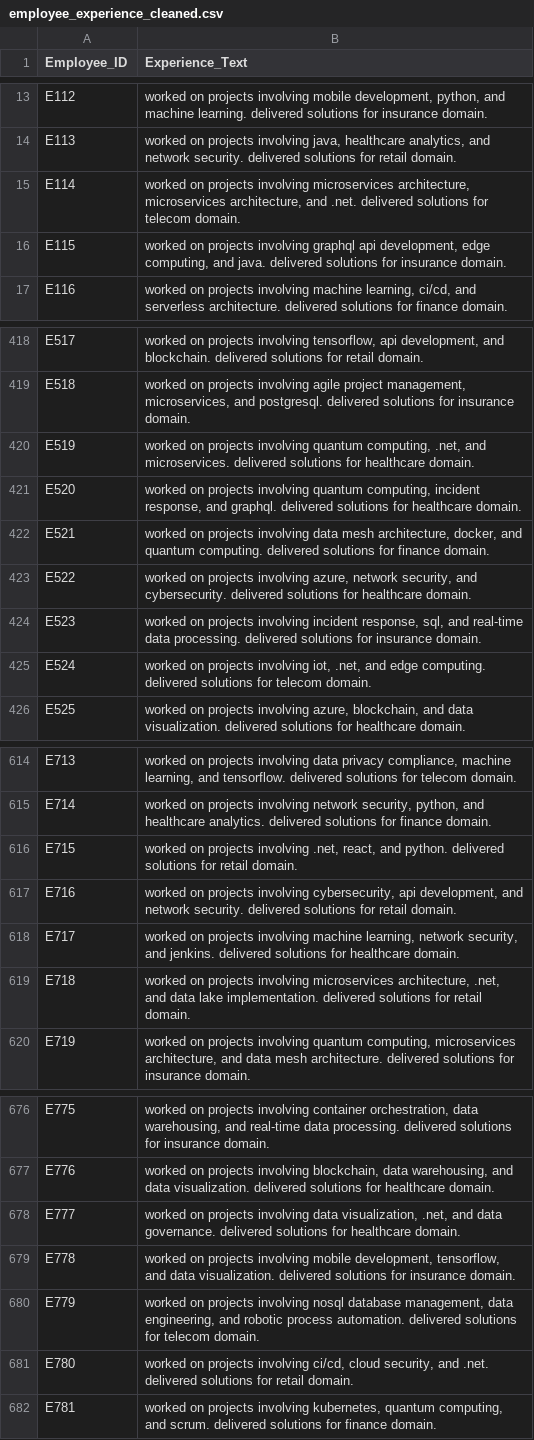
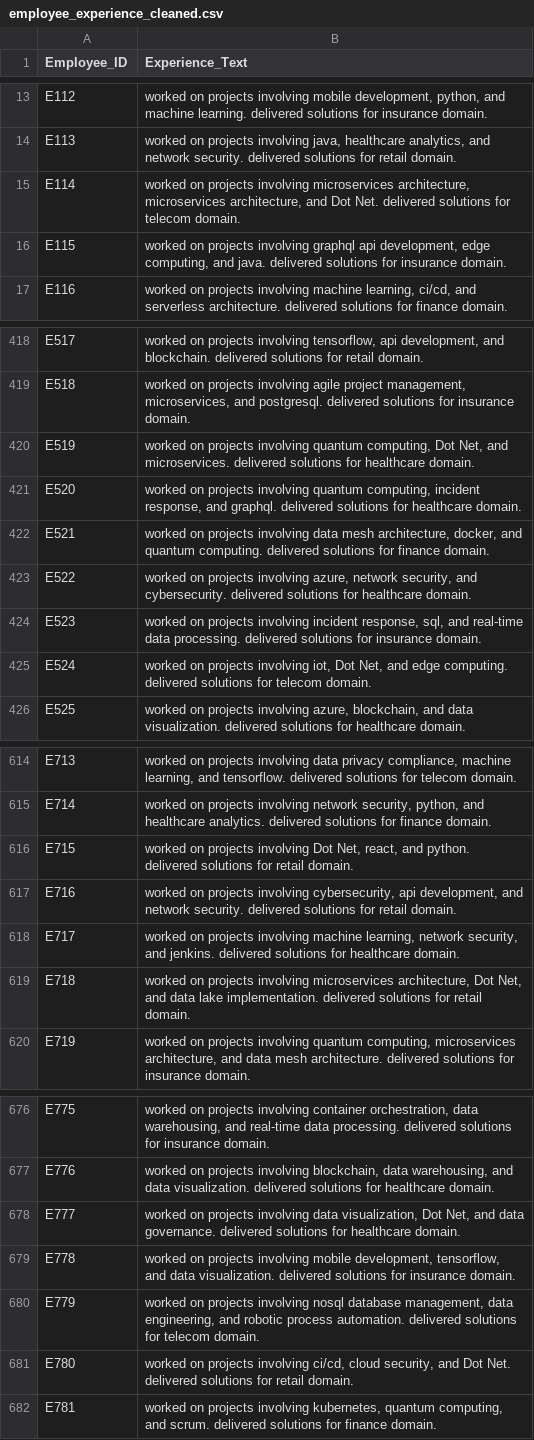
Before and after one commit to SurajKhodade15/employee_project_allignment_engine_nlp, a CSV file: data/processed/employee_experience_cleaned.csv, drawn as a sheet; only a part is shown, gaps mark what is left out; the diff covers the shown part only.

Commit message:
Data Cleaning and Feature Engineering

```diff
--- a/data/processed/employee_experience_cleaned.csv
+++ b/data/processed/employee_experience_cleaned.csv
@@ -14,3 +14,3 @@ E112,"worked on projects involving mobile development, python, and machine learn
 E113,"worked on projects involving java, healthcare analytics, and network security. delivered solutions for retail domain."
-E114,"worked on projects involving microservices architecture, microservices architecture, and .net. delivered solutions for telecom domain."
+E114,"worked on projects involving microservices architecture, microservices architecture, and Dot Net. delivered solutions for telecom domain."
 E115,"worked on projects involving graphql api development, edge computing, and java. delivered solutions for insurance domain."
@@ -419,3 +419,3 @@ E517,"worked on projects involving tensorflow, api development, and blockchain.
 E518,"worked on projects involving agile project management, microservices, and postgresql. delivered solutions for insurance domain."
-E519,"worked on projects involving quantum computing, .net, and microservices. delivered solutions for healthcare domain."
+E519,"worked on projects involving quantum computing, Dot Net, and microservices. delivered solutions for healthcare domain."
 E520,"worked on projects involving quantum computing, incident response, and graphql. delivered solutions for healthcare domain."
@@ -424,3 +424,3 @@ E522,"worked on projects involving azure, network security, and cybersecurity. d
 E523,"worked on projects involving incident response, sql, and real-time data processing. delivered solutions for insurance domain."
-E524,"worked on projects involving iot, .net, and edge computing. delivered solutions for telecom domain."
+E524,"worked on projects involving iot, Dot Net, and edge computing. delivered solutions for telecom domain."
 E525,"worked on projects involving azure, blockchain, and data visualization. delivered solutions for healthcare domain."
@@ -615,6 +615,6 @@ E713,"worked on projects involving data privacy compliance, machine learning, an
 E714,"worked on projects involving network security, python, and healthcare analytics. delivered solutions for finance domain."
-E715,"worked on projects involving .net, react, and python. delivered solutions for retail domain."
+E715,"worked on projects involving Dot Net, react, and python. delivered solutions for retail domain."
 E716,"worked on projects involving cybersecurity, api development, and network security. delivered solutions for retail domain."
 E717,"worked on projects involving machine learning, network security, and jenkins. delivered solutions for healthcare domain."
-E718,"worked on projects involving microservices architecture, .net, and data lake implementation. delivered solutions for retail domain."
+E718,"worked on projects involving microservices architecture, Dot Net, and data lake implementation. delivered solutions for retail domain."
 E719,"worked on projects involving quantum computing, microservices architecture, and data mesh architecture. delivered solutions for insurance domain."
@@ -677,6 +677,6 @@ E775,"worked on projects involving container orchestration, data warehousing, an
 E776,"worked on projects involving blockchain, data warehousing, and data visualization. delivered solutions for healthcare domain."
-E777,"worked on projects involving data visualization, .net, and data governance. delivered solutions for healthcare domain."
+E777,"worked on projects involving data visualization, Dot Net, and data governance. delivered solutions for healthcare domain."
 E778,"worked on projects involving mobile development, tensorflow, and data visualization. delivered solutions for insurance domain."
 E779,"worked on projects involving nosql database management, data engineering, and robotic process automation. delivered solutions for telecom domain."
-E780,"worked on projects involving ci/cd, cloud security, and .net. delivered solutions for retail domain."
+E780,"worked on projects involving ci/cd, cloud security, and Dot Net. delivered solutions for retail domain."
 E781,"worked on projects involving kubernetes, quantum computing, and scrum. delivered solutions for finance domain."
```
Also changed, not shown: 42 edited cells elsewhere in this file, data/processed/client_projects_cleaned.csv, 4 other files.
